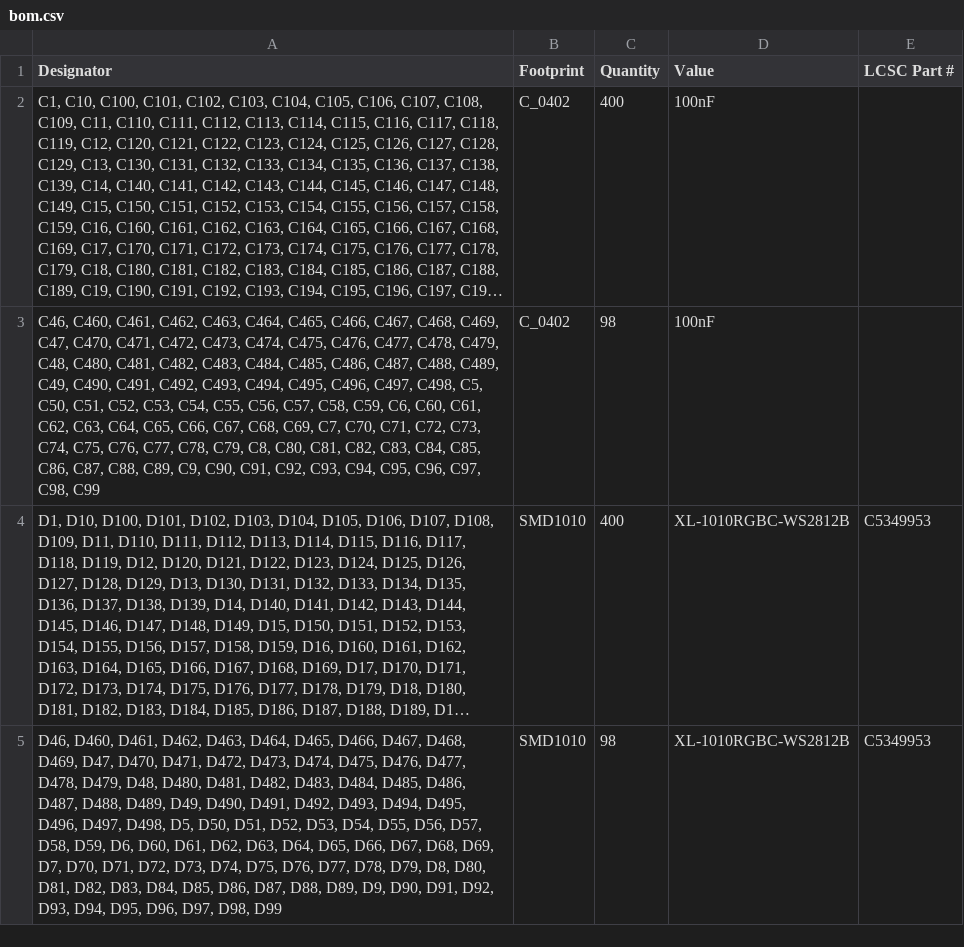
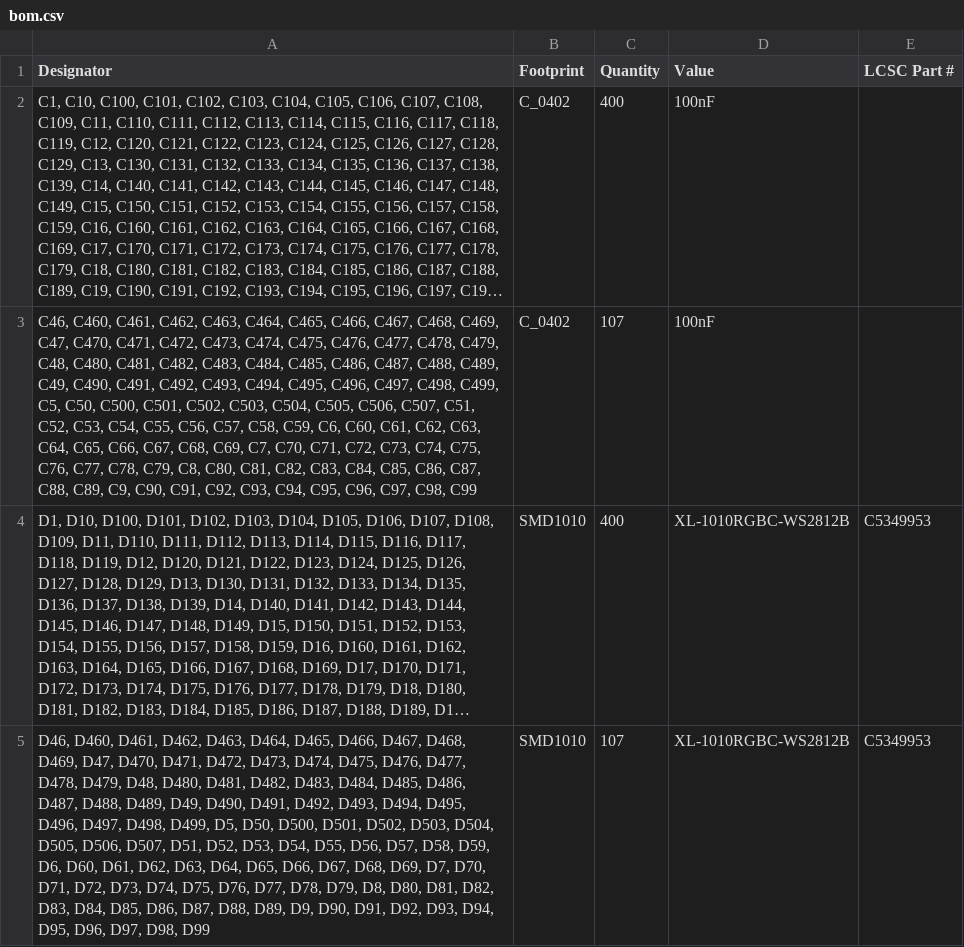
Before and after one commit to revk/ESP32-LED, a CSV file: PCB/Gate/production/bom.csv, drawn as a sheet; long unchanged cells end in …; the diff names each change by its address in the sheet, - before the commit and + after, or states it on an @@ line.

```diff
--- a/PCB/Gate/production/bom.csv
+++ b/PCB/Gate/production/bom.csv
-A3 (Designator): …C497, C498, C5, C50, C51, C52,…
+A3 (Designator): …C497, C498, C499, C5, C50, C500, C501, C502, C503, C504, C505, C506, C507, C51, C52,…
-C3 (Quantity): 98
+C3 (Quantity): 107
-A5 (Designator): …D497, D498, D5, D50, D51, D52,…
+A5 (Designator): …D497, D498, D499, D5, D50, D500, D501, D502, D503, D504, D505, D506, D507, D51, D52,…
-C5 (Quantity): 98
+C5 (Quantity): 107
```
Also changed, not shown: PCB/Gate/production/designators.csv, PCB/Gate/production/positions.csv, 6 other files.
